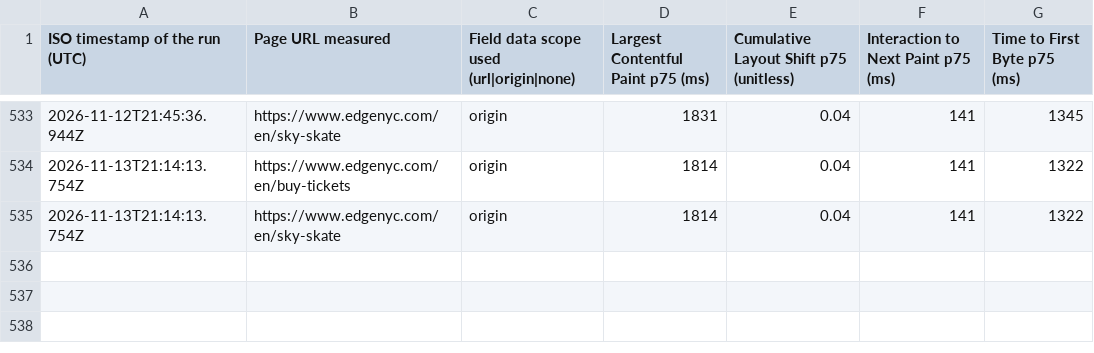
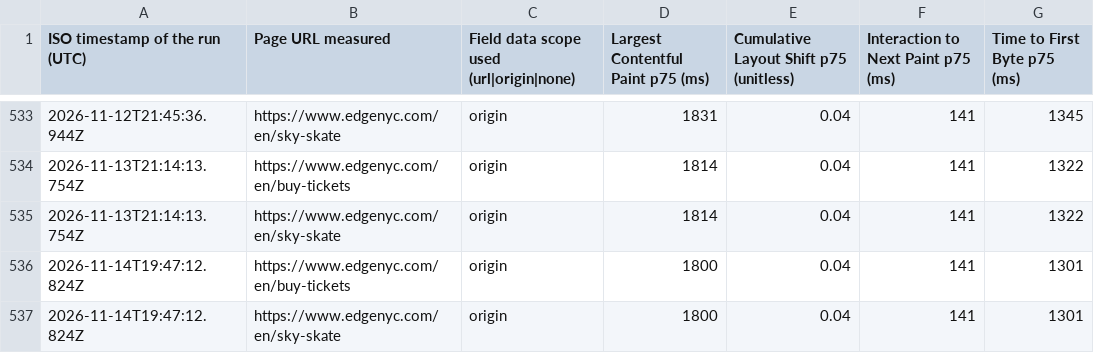
Before and after one commit to smitac90/edgenyc-performance, a CSV file: data/edgenyc-cwv-daily.csv, drawn as a sheet; only a part is shown, gaps mark what is left out; the diff names each change by its address in the sheet, - before the commit and + after, or states it on an @@ line.

```diff
--- a/data/edgenyc-cwv-daily.csv
+++ b/data/edgenyc-cwv-daily.csv
+row 536: 2026-11-14T19:47:12.824Z | https://www.edgenyc.com/en/buy-tickets | origin | 1800 | 0.04 | 141 | 1301
+row 537: 2026-11-14T19:47:12.824Z | https://www.edgenyc.com/en/sky-skate | origin | 1800 | 0.04 | 141 | 1301
```
